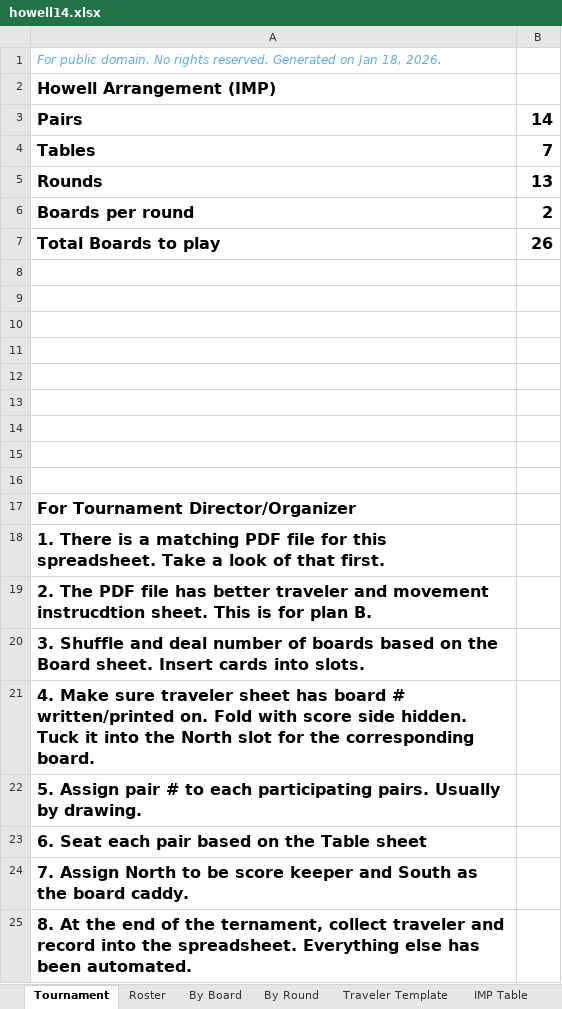
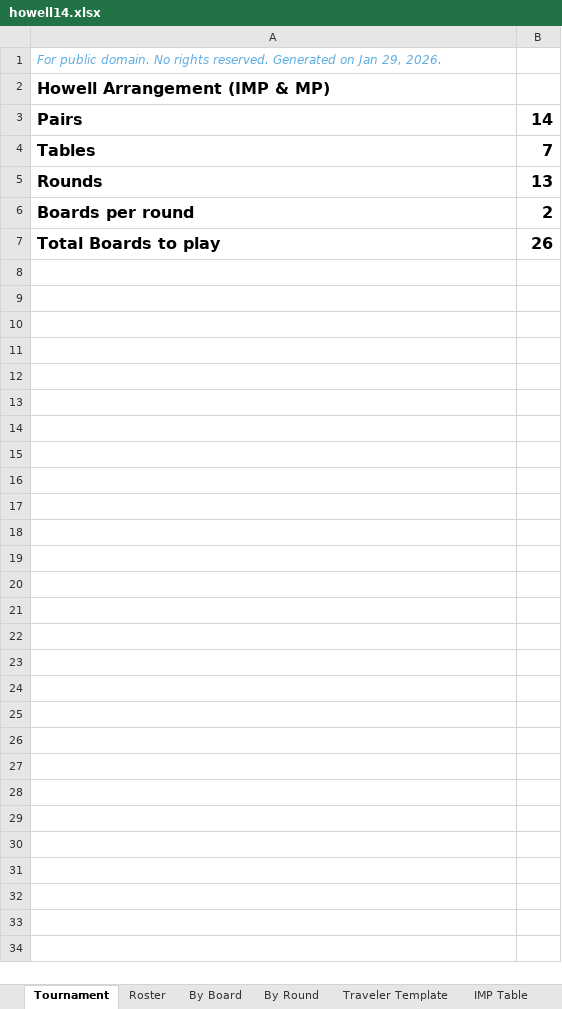
Before and after one commit to sywhub/howellcards, an Excel workbook: howell14.xlsx, sheet Tournament, drawn as a sheet; values as stored, in another font and other column widths than the file's, no borders; the diff names each change by its address in the sheet, - before the commit and + after, or states it on an @@ line.

```diff
--- a/howell14.xlsx (sheet Tournament)
+++ b/howell14.xlsx (sheet Tournament)
-A1: …on Jan 18, 2026.
+A1: …on Jan 29, 2026.
-A2: Howell Arrangement (IMP)
+A2: Howell Arrangement (IMP & MP)
-row 8: (empty)
-row 9: (empty)
-row 10: (empty)
-row 11: (empty)
-row 12: (empty)
-row 13: (empty)
-row 14: (empty)
-row 15: (empty)
-row 16: (empty)
-row 17: For Tournament Director/Organizer
-row 18: 1. There is a matching PDF file for this spreadsheet. Take a look of that first.
-row 19: 2. The PDF file has better traveler and movement instrucdtion sheet. This is for plan B.
-row 20: 3. Shuffle and deal number of boards based on the Board sheet. Insert cards into slots.
-row 21: 4. Make sure traveler sheet has board # written/printed on. Fold with score side hidden. Tuck it into the North slot for the corresponding board.
-row 22: 5. Assign pair # to each participating pairs. Usually by drawing.
-row 23: 6. Seat each pair based on the Table sheet
-row 24: 7. Assign North to be score keeper and South as the board caddy.
-row 25: 8. At the end of the ternament, collect traveler and record into the spreadsheet. Everything else has been automated.
```
Also changed, not shown: sheet By Board, sheet Roster, sheet By Round, sheet Scoring Table, sheet Traveler Template, howell10.xlsx, howell11.xlsx, 17 other files.
